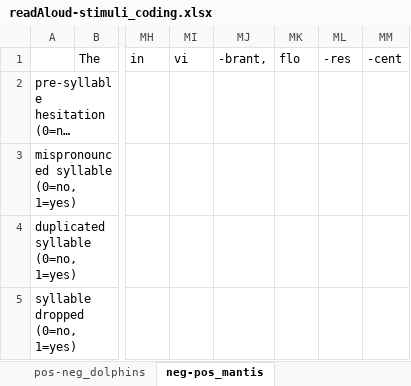
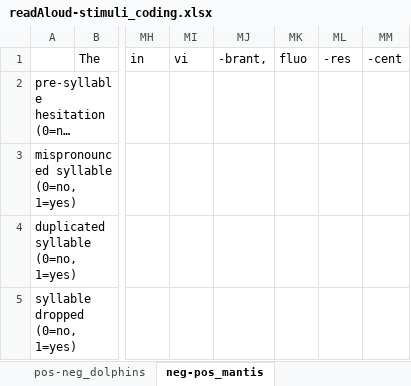
Before and after one commit to NDCLab/readAloud-valence-dataset, an Excel workbook: materials/readAloud-ldt/stimuli/readAloud/readAloud-stimuli_coding.xlsx, sheet neg-pos_mantis, drawn as a sheet; only a part is shown, gaps mark what is left out; long unchanged cells end in …; values as stored, in another font and other column widths than the file's, no borders; the diff names each change by its address in the sheet, - before the commit and + after, or states it on an @@ line.

```diff
--- a/materials/readAloud-ldt/stimuli/readAloud/readAloud-stimuli_coding.xlsx (sheet neg-pos_mantis)
+++ b/materials/readAloud-ldt/stimuli/readAloud/readAloud-stimuli_coding.xlsx (sheet neg-pos_mantis)
-MK1: flo
+MK1: fluo
```
Also changed, not shown: materials/readAloud-ldt/stimuli/readAloud/readAloud-stimuli_characteristics.xlsx, 1 other file.
